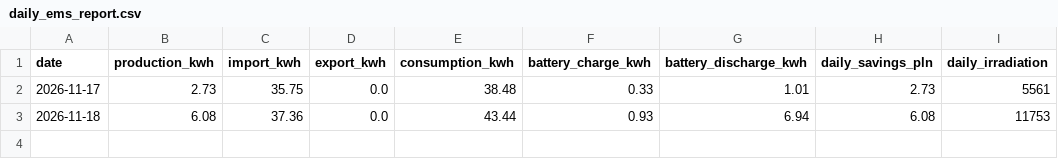
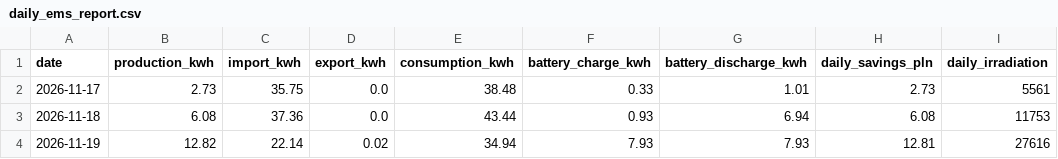
Before and after one commit to stan-zolnierczyk/iot-ems-data-pipeline-v2, a CSV file: data/daily_ems_report.csv, drawn as a sheet; the diff names each change by its address in the sheet, - before the commit and + after, or states it on an @@ line.

```diff
--- a/data/daily_ems_report.csv
+++ b/data/daily_ems_report.csv
+row 4: 2026-11-19 | 12.82 | 22.14 | 0.02 | 34.94 | 7.93 | 7.93 | 12.81 | 27616
```
